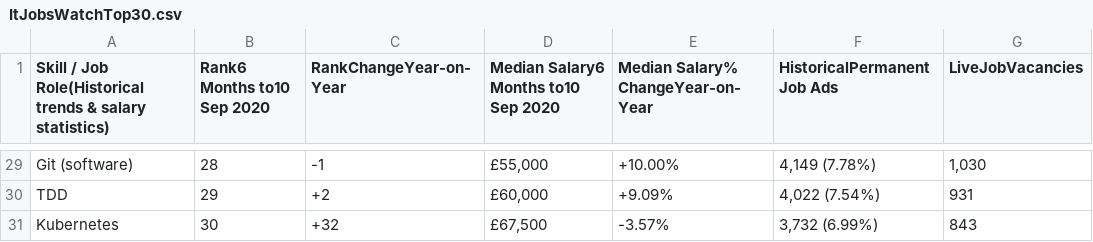
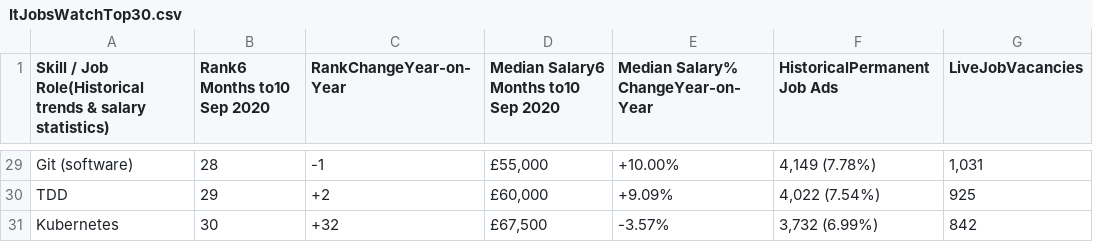
Before and after one commit to aosborne17/Final-Project-Backend, a CSV file: Downloads/ItJobsWatchTop30.csv, drawn as a sheet; only a part is shown, gaps mark what is left out; the diff covers the shown part only; the diff names each change by its address in the sheet, - before the commit and + after, or states it on an @@ line.

```diff
--- a/Downloads/ItJobsWatchTop30.csv
+++ b/Downloads/ItJobsWatchTop30.csv
-G29 (LiveJobVacancies): 1,030
+G29 (LiveJobVacancies): 1,031
-G30 (LiveJobVacancies): 931
+G30 (LiveJobVacancies): 925
-G31 (LiveJobVacancies): 843
+G31 (LiveJobVacancies): 842
```
Also changed, not shown: 26 edited cells elsewhere in this file, 4 other files.
